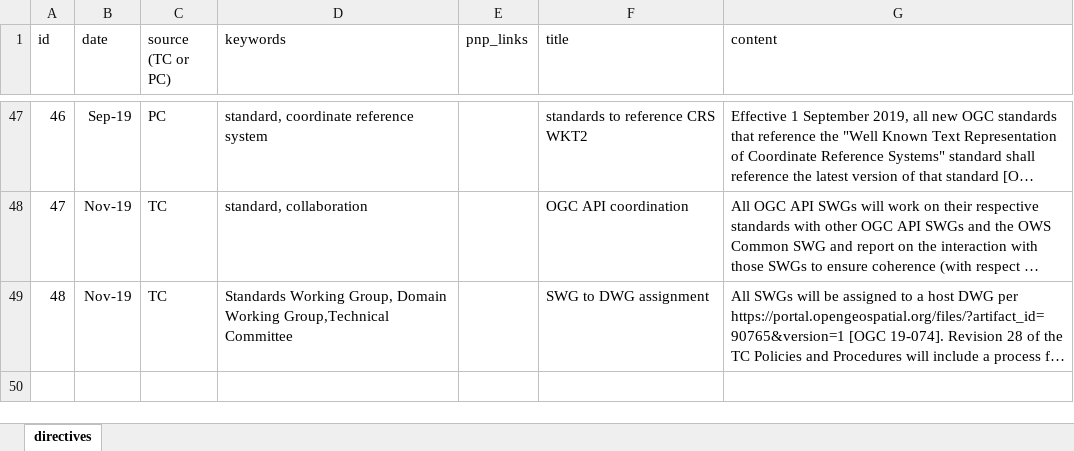
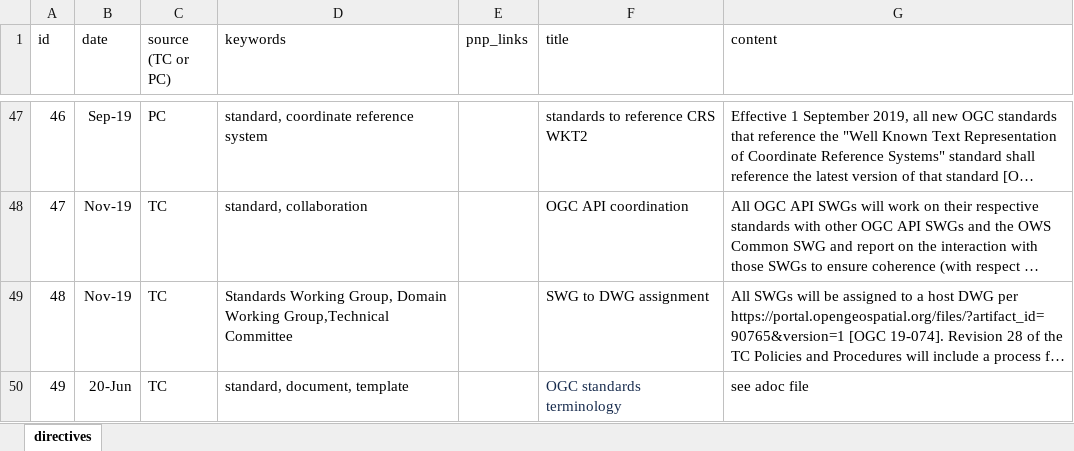
Before and after one commit to opengeospatial/policy, an Excel workbook: Standards_Program/TC_policy_directives/policy_directives.xlsx, sheet directives, drawn as a sheet; only a part is shown, gaps mark what is left out; long unchanged cells end in …; values as stored, in another font and other column widths than the file's, no borders; the diff names each change by its address in the sheet, - before the commit and + after, or states it on an @@ line.

Commit message:
update Excel sheet

```diff
--- a/Standards_Program/TC_policy_directives/policy_directives.xlsx (sheet directives)
+++ b/Standards_Program/TC_policy_directives/policy_directives.xlsx (sheet directives)
+row 50: 49 | 20-Jun | TC | standard, document, template |  | OGC standards terminology | see adoc file
```
